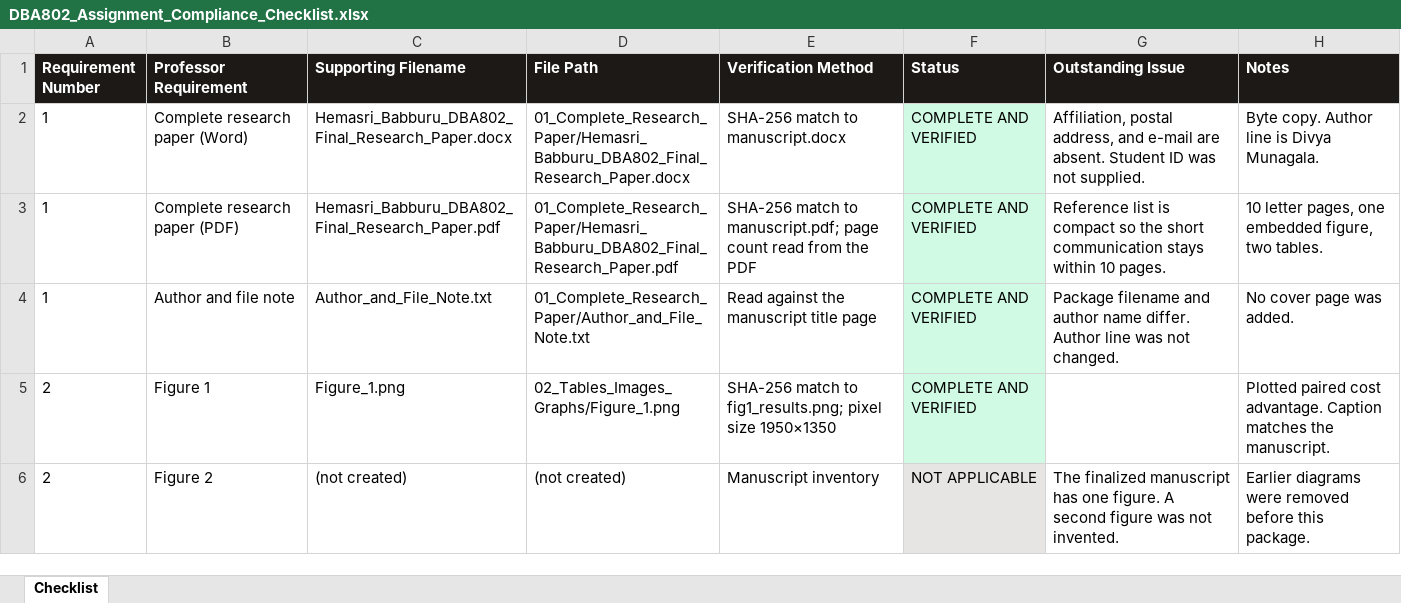
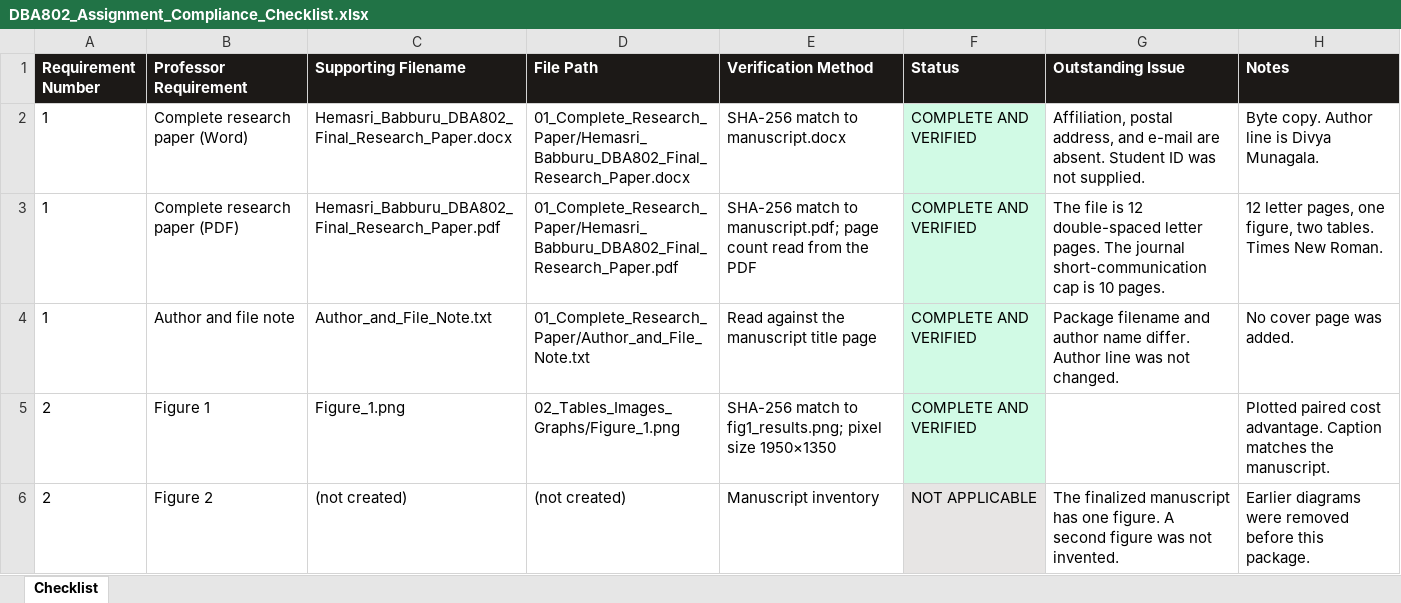
Before and after one commit to divzmunagala03-tech/Dba, an Excel workbook: DBA802_Hemasri_Babburu_Final_Assignment/DBA802_Assignment_Compliance_Checklist.xlsx, sheet Checklist, drawn as a sheet; only a part is shown; values as stored, in another font and other column widths than the file's, no borders; the diff names each change by its address in the sheet, - before the commit and + after, or states it on an @@ line.

```diff
--- a/DBA802_Hemasri_Babburu_Final_Assignment/DBA802_Assignment_Compliance_Checklist.xlsx (sheet Checklist)
+++ b/DBA802_Hemasri_Babburu_Final_Assignment/DBA802_Assignment_Compliance_Checklist.xlsx (sheet Checklist)
-G3 (Outstanding Issue): Reference list is compact so the short communication stays within 10 pages.
+G3 (Outstanding Issue): The file is 12 double-spaced letter pages. The journal short-communication cap is 10 pages.
-H3 (Notes): 10 letter pages, one embedded figure, two tables.
+H3 (Notes): 12 letter pages, one figure, two tables. Times New Roman.
```
Also changed, not shown: 8 other files.
